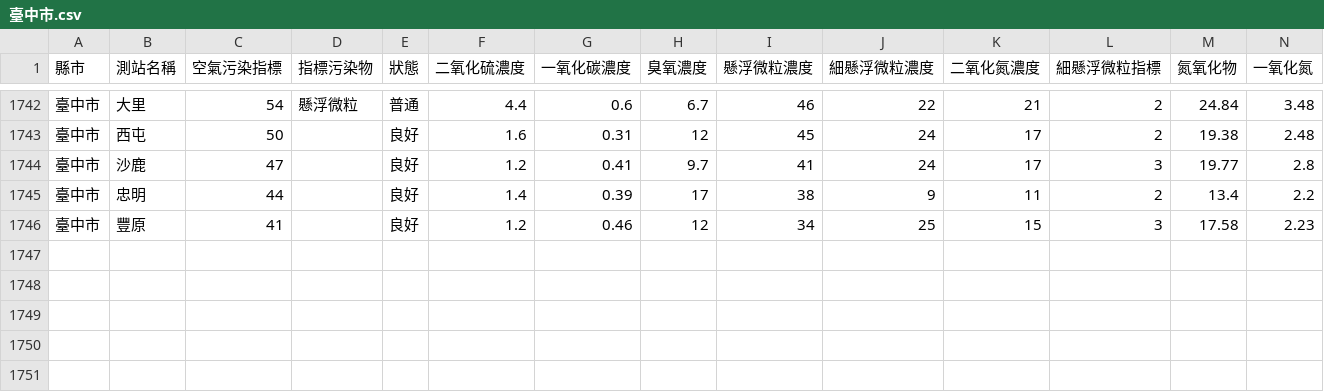
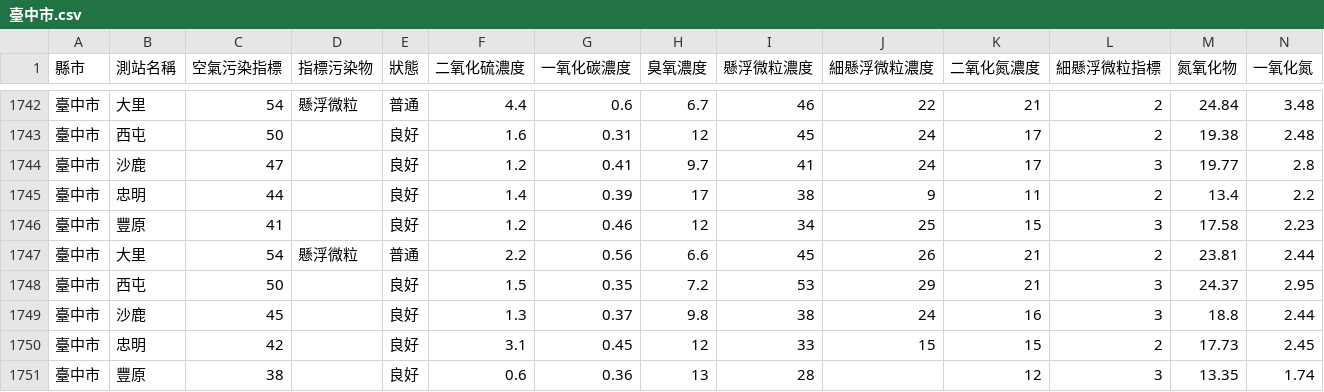
Before and after one commit to HarrisQs/AirPollutionCrawler, a CSV file: Data/臺中市.csv, drawn as a sheet; only a part is shown, gaps mark what is left out; rows hold the shown columns only; the diff names each change by its address in the sheet, - before the commit and + after, or states it on an @@ line.

```diff
--- a/Data/臺中市.csv
+++ b/Data/臺中市.csv
+row 1747: 臺中市 | 大里 | 54 | 懸浮微粒 | 普通 | 2.2 | 0.56 | 6.6 | 45 | 26 | 21 | 2 | 23.81 | 2.44
+row 1748: 臺中市 | 西屯 | 50 |  | 良好 | 1.5 | 0.35 | 7.2 | 53 | 29 | 21 | 3 | 24.37 | 2.95
+row 1749: 臺中市 | 沙鹿 | 45 |  | 良好 | 1.3 | 0.37 | 9.8 | 38 | 24 | 16 | 3 | 18.8 | 2.44
+row 1750: 臺中市 | 忠明 | 42 |  | 良好 | 3.1 | 0.45 | 12 | 33 | 15 | 15 | 2 | 17.73 | 2.45
+row 1751: 臺中市 | 豐原 | 38 |  | 良好 | 0.6 | 0.36 | 13 | 28 |  | 12 | 3 | 13.35 | 1.74
```
Also changed, not shown: Data/新北市.csv, Data/桃園市.csv, 19 other files.
